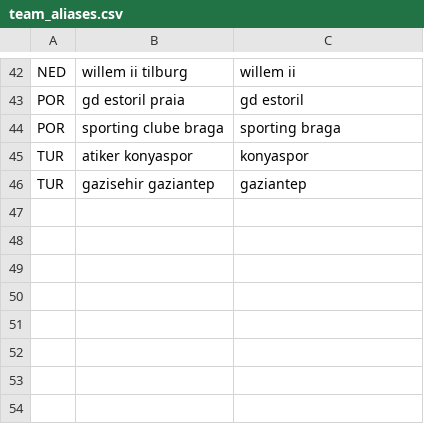
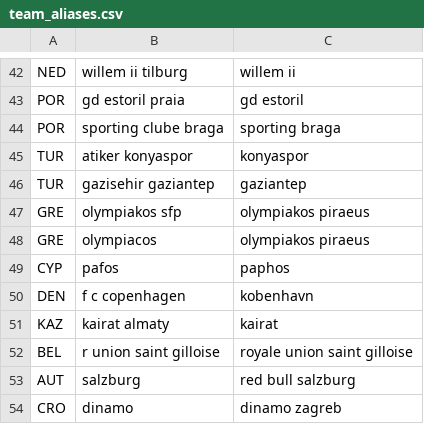
Before and after one commit to AsimanImanzade/ucl-predictor, a CSV file: data/reference/team_aliases.csv, drawn as a sheet; only a part is shown, gaps mark what is left out; the diff names each change by its address in the sheet, - before the commit and + after, or states it on an @@ line.

```diff
--- a/data/reference/team_aliases.csv
+++ b/data/reference/team_aliases.csv
+row 47: GRE | olympiakos sfp | olympiakos piraeus
+row 48: GRE | olympiacos | olympiakos piraeus
+row 49: CYP | pafos | paphos
+row 50: DEN | f c copenhagen | kobenhavn
+row 51: KAZ | kairat almaty | kairat
+row 52: BEL | r union saint gilloise | royale union saint gilloise
+row 53: AUT | salzburg | red bull salzburg
+row 54: CRO | dinamo | dinamo zagreb
```
Also changed, not shown: data/reference/coefficients.csv, reports/backtest_grid.csv, 2 other files.
